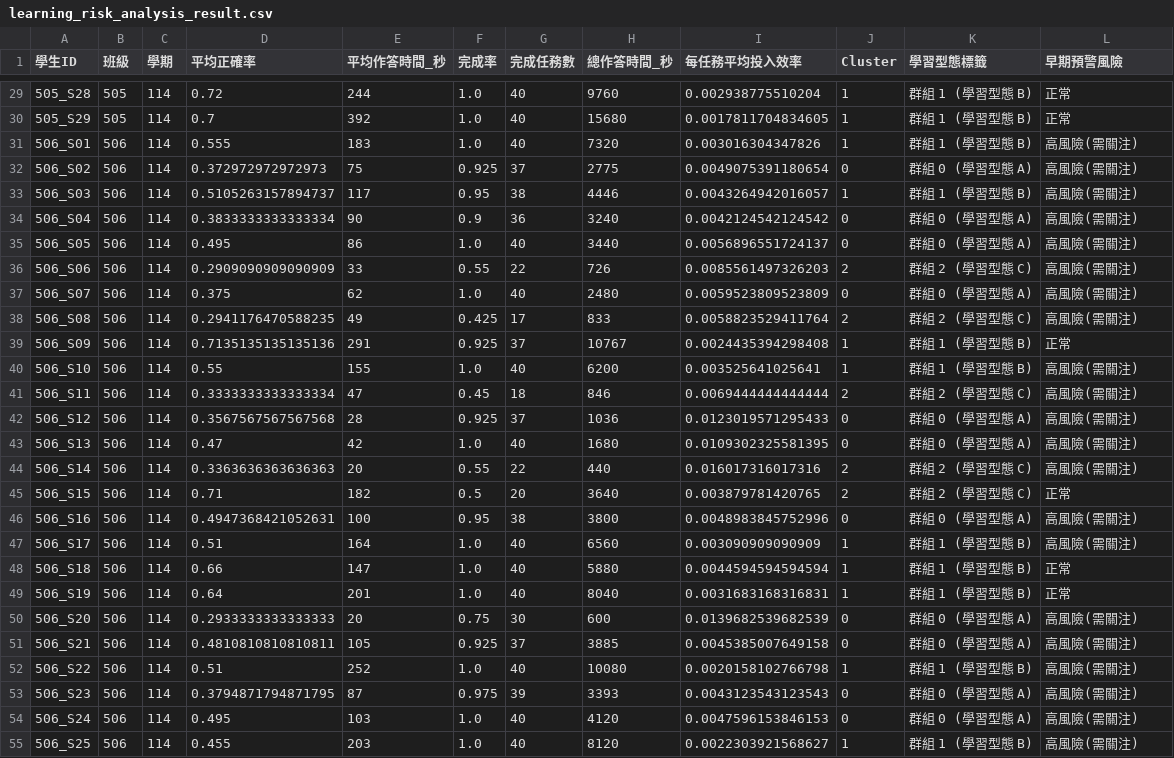
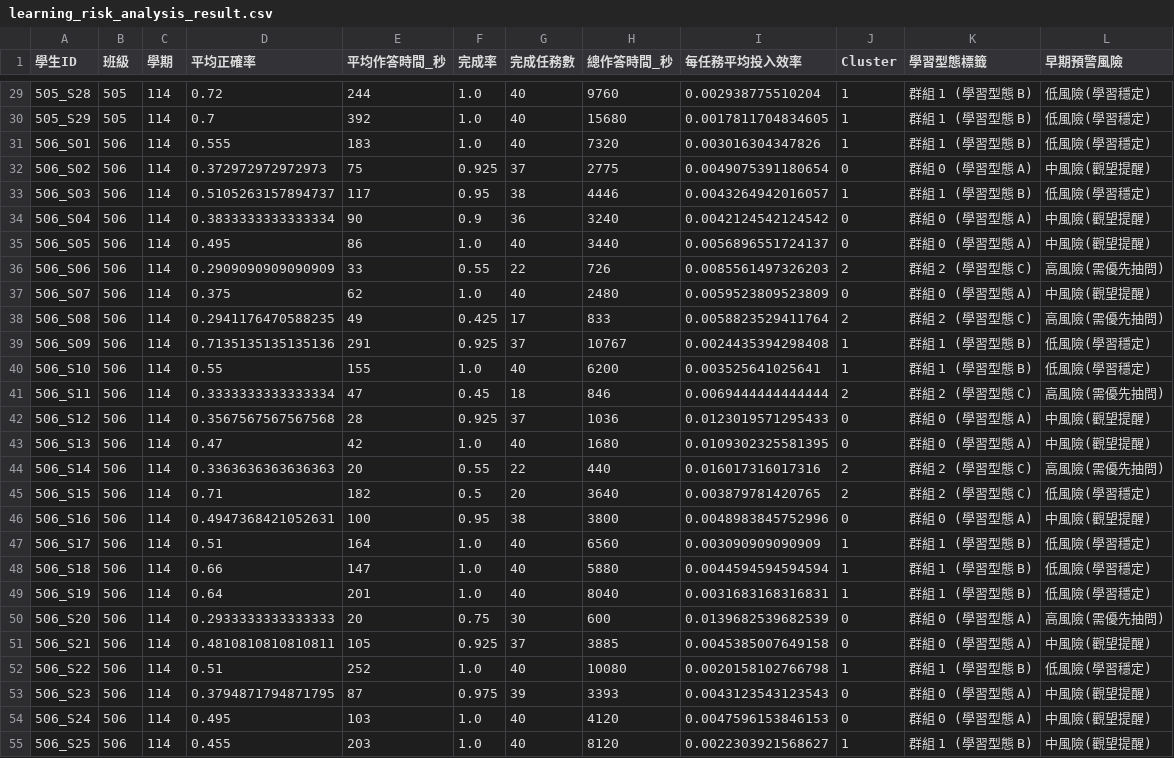
Before and after one commit to lulutsay-sudo/Educational-BigData-PaGamO-Analytics, a CSV file: data/learning_risk_analysis_result.csv, drawn as a sheet; only a part is shown, gaps mark what is left out; the diff covers the shown part only.

```diff
--- a/data/learning_risk_analysis_result.csv
+++ b/data/learning_risk_analysis_result.csv
@@ -29,27 +29,27 @@
-505_S28,505,114,0.72,244,1.0,40,9760,0.002938775510204,1,群組 1 (學習型態 B),正常
-505_S29,505,114,0.7,392,1.0,40,15680,0.0017811704834605,1,群組 1 (學習型態 B),正常
-506_S01,506,114,0.555,183,1.0,40,7320,0.003016304347826,1,群組 1 (學習型態 B),高風險(需關注)
-506_S02,506,114,0.372972972972973,75,0.925,37,2775,0.0049075391180654,0,群組 0 (學習型態 A),高風險(需關注)
-506_S03,506,114,0.5105263157894737,117,0.95,38,4446,0.0043264942016057,1,群組 1 (學習型態 B),高風險(需關注)
-506_S04,506,114,0.3833333333333334,90,0.9,36,3240,0.0042124542124542,0,群組 0 (學習型態 A),高風險(需關注)
-506_S05,506,114,0.495,86,1.0,40,3440,0.0056896551724137,0,群組 0 (學習型態 A),高風險(需關注)
-506_S06,506,114,0.2909090909090909,33,0.55,22,726,0.0085561497326203,2,群組 2 (學習型態 C),高風險(需關注)
-506_S07,506,114,0.375,62,1.0,40,2480,0.0059523809523809,0,群組 0 (學習型態 A),高風險(需關注)
-506_S08,506,114,0.2941176470588235,49,0.425,17,833,0.0058823529411764,2,群組 2 (學習型態 C),高風險(需關注)
-506_S09,506,114,0.7135135135135136,291,0.925,37,10767,0.0024435394298408,1,群組 1 (學習型態 B),正常
-506_S10,506,114,0.55,155,1.0,40,6200,0.003525641025641,1,群組 1 (學習型態 B),高風險(需關注)
-506_S11,506,114,0.3333333333333334,47,0.45,18,846,0.0069444444444444,2,群組 2 (學習型態 C),高風險(需關注)
-506_S12,506,114,0.3567567567567568,28,0.925,37,1036,0.0123019571295433,0,群組 0 (學習型態 A),高風險(需關注)
-506_S13,506,114,0.47,42,1.0,40,1680,0.0109302325581395,0,群組 0 (學習型態 A),高風險(需關注)
-506_S14,506,114,0.3363636363636363,20,0.55,22,440,0.016017316017316,2,群組 2 (學習型態 C),高風險(需關注)
-506_S15,506,114,0.71,182,0.5,20,3640,0.003879781420765,2,群組 2 (學習型態 C),正常
-506_S16,506,114,0.4947368421052631,100,0.95,38,3800,0.0048983845752996,0,群組 0 (學習型態 A),高風險(需關注)
-506_S17,506,114,0.51,164,1.0,40,6560,0.003090909090909,1,群組 1 (學習型態 B),高風險(需關注)
-506_S18,506,114,0.66,147,1.0,40,5880,0.0044594594594594,1,群組 1 (學習型態 B),正常
-506_S19,506,114,0.64,201,1.0,40,8040,0.0031683168316831,1,群組 1 (學習型態 B),正常
-506_S20,506,114,0.2933333333333333,20,0.75,30,600,0.0139682539682539,0,群組 0 (學習型態 A),高風險(需關注)
-506_S21,506,114,0.4810810810810811,105,0.925,37,3885,0.0045385007649158,0,群組 0 (學習型態 A),高風險(需關注)
-506_S22,506,114,0.51,252,1.0,40,10080,0.0020158102766798,1,群組 1 (學習型態 B),高風險(需關注)
-506_S23,506,114,0.3794871794871795,87,0.975,39,3393,0.0043123543123543,0,群組 0 (學習型態 A),高風險(需關注)
-506_S24,506,114,0.495,103,1.0,40,4120,0.0047596153846153,0,群組 0 (學習型態 A),高風險(需關注)
-506_S25,506,114,0.455,203,1.0,40,8120,0.0022303921568627,1,群組 1 (學習型態 B),高風險(需關注)
+505_S28,505,114,0.72,244,1.0,40,9760,0.002938775510204,1,群組 1 (學習型態 B),低風險(學習穩定)
+505_S29,505,114,0.7,392,1.0,40,15680,0.0017811704834605,1,群組 1 (學習型態 B),低風險(學習穩定)
+506_S01,506,114,0.555,183,1.0,40,7320,0.003016304347826,1,群組 1 (學習型態 B),低風險(學習穩定)
+506_S02,506,114,0.372972972972973,75,0.925,37,2775,0.0049075391180654,0,群組 0 (學習型態 A),中風險(觀望提醒)
+506_S03,506,114,0.5105263157894737,117,0.95,38,4446,0.0043264942016057,1,群組 1 (學習型態 B),低風險(學習穩定)
+506_S04,506,114,0.3833333333333334,90,0.9,36,3240,0.0042124542124542,0,群組 0 (學習型態 A),中風險(觀望提醒)
+506_S05,506,114,0.495,86,1.0,40,3440,0.0056896551724137,0,群組 0 (學習型態 A),中風險(觀望提醒)
+506_S06,506,114,0.2909090909090909,33,0.55,22,726,0.0085561497326203,2,群組 2 (學習型態 C),高風險(需優先抽問)
+506_S07,506,114,0.375,62,1.0,40,2480,0.0059523809523809,0,群組 0 (學習型態 A),中風險(觀望提醒)
+506_S08,506,114,0.2941176470588235,49,0.425,17,833,0.0058823529411764,2,群組 2 (學習型態 C),高風險(需優先抽問)
+506_S09,506,114,0.7135135135135136,291,0.925,37,10767,0.0024435394298408,1,群組 1 (學習型態 B),低風險(學習穩定)
+506_S10,506,114,0.55,155,1.0,40,6200,0.003525641025641,1,群組 1 (學習型態 B),低風險(學習穩定)
+506_S11,506,114,0.3333333333333334,47,0.45,18,846,0.0069444444444444,2,群組 2 (學習型態 C),高風險(需優先抽問)
+506_S12,506,114,0.3567567567567568,28,0.925,37,1036,0.0123019571295433,0,群組 0 (學習型態 A),中風險(觀望提醒)
+506_S13,506,114,0.47,42,1.0,40,1680,0.0109302325581395,0,群組 0 (學習型態 A),中風險(觀望提醒)
+506_S14,506,114,0.3363636363636363,20,0.55,22,440,0.016017316017316,2,群組 2 (學習型態 C),高風險(需優先抽問)
+506_S15,506,114,0.71,182,0.5,20,3640,0.003879781420765,2,群組 2 (學習型態 C),低風險(學習穩定)
+506_S16,506,114,0.4947368421052631,100,0.95,38,3800,0.0048983845752996,0,群組 0 (學習型態 A),中風險(觀望提醒)
+506_S17,506,114,0.51,164,1.0,40,6560,0.003090909090909,1,群組 1 (學習型態 B),低風險(學習穩定)
+506_S18,506,114,0.66,147,1.0,40,5880,0.0044594594594594,1,群組 1 (學習型態 B),低風險(學習穩定)
+506_S19,506,114,0.64,201,1.0,40,8040,0.0031683168316831,1,群組 1 (學習型態 B),低風險(學習穩定)
+506_S20,506,114,0.2933333333333333,20,0.75,30,600,0.0139682539682539,0,群組 0 (學習型態 A),高風險(需優先抽問)
+506_S21,506,114,0.4810810810810811,105,0.925,37,3885,0.0045385007649158,0,群組 0 (學習型態 A),中風險(觀望提醒)
+506_S22,506,114,0.51,252,1.0,40,10080,0.0020158102766798,1,群組 1 (學習型態 B),低風險(學習穩定)
+506_S23,506,114,0.3794871794871795,87,0.975,39,3393,0.0043123543123543,0,群組 0 (學習型態 A),中風險(觀望提醒)
+506_S24,506,114,0.495,103,1.0,40,4120,0.0047596153846153,0,群組 0 (學習型態 A),中風險(觀望提醒)
+506_S25,506,114,0.455,203,1.0,40,8120,0.0022303921568627,1,群組 1 (學習型態 B),中風險(觀望提醒)
```
Also changed, not shown: 89 edited cells elsewhere in this file, 1 other file.
